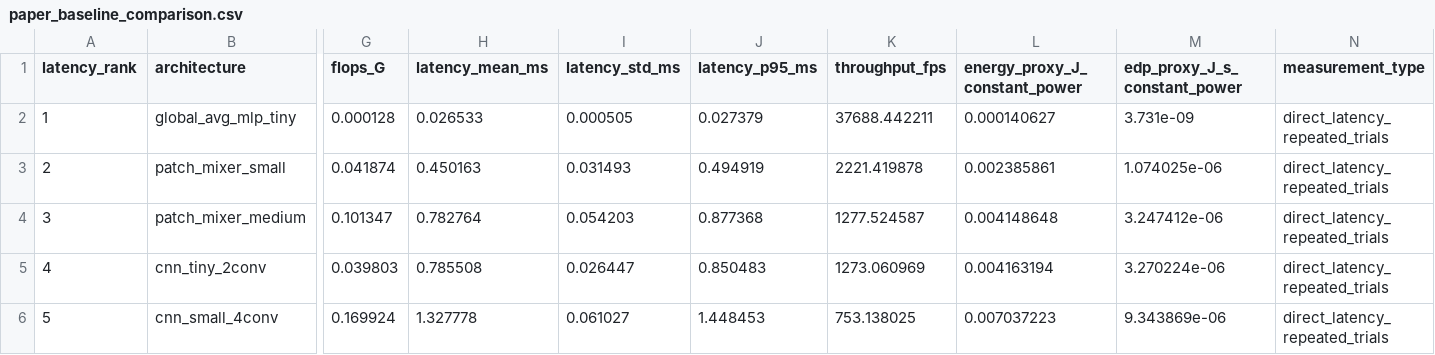
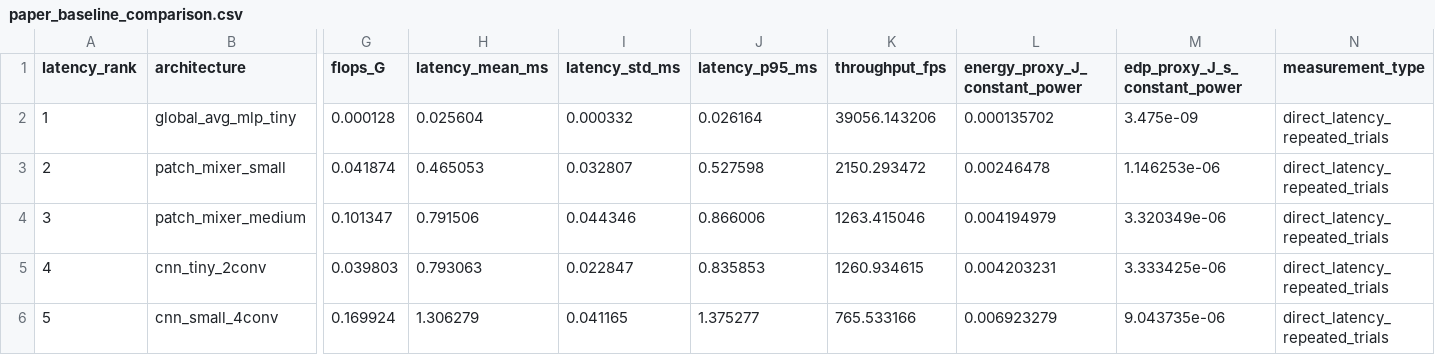
Before and after one commit to jubs-2431/which-neural-networks-waste-the-most-energy, a CSV file: paper_baseline_comparison.csv, drawn as a sheet; only a part is shown, gaps mark what is left out; the diff covers the shown part only; the diff names each change by its address in the sheet, - before the commit and + after, or states it on an @@ line.

```diff
--- a/paper_baseline_comparison.csv
+++ b/paper_baseline_comparison.csv
-H2 (latency_mean_ms): 0.026533
+H2 (latency_mean_ms): 0.025604
-I2 (latency_std_ms): 0.000505
+I2 (latency_std_ms): 0.000332
-J2 (latency_p95_ms): 0.027379
+J2 (latency_p95_ms): 0.026164
-K2 (throughput_fps): 37688.442211
+K2 (throughput_fps): 39056.143206
-L2 (energy_proxy_J_constant_power): 0.000140627
+L2 (energy_proxy_J_constant_power): 0.000135702
-M2 (edp_proxy_J_s_constant_power): 3.731e-09
+M2 (edp_proxy_J_s_constant_power): 3.475e-09
-H3 (latency_mean_ms): 0.450163
+H3 (latency_mean_ms): 0.465053
-I3 (latency_std_ms): 0.031493
+I3 (latency_std_ms): 0.032807
-J3 (latency_p95_ms): 0.494919
+J3 (latency_p95_ms): 0.527598
-K3 (throughput_fps): 2221.419878
+K3 (throughput_fps): 2150.293472
-L3 (energy_proxy_J_constant_power): 0.002385861
+L3 (energy_proxy_J_constant_power): 0.00246478
-M3 (edp_proxy_J_s_constant_power): 1.074025e-06
+M3 (edp_proxy_J_s_constant_power): 1.146253e-06
-H4 (latency_mean_ms): 0.782764
+H4 (latency_mean_ms): 0.791506
-I4 (latency_std_ms): 0.054203
+I4 (latency_std_ms): 0.044346
-J4 (latency_p95_ms): 0.877368
+J4 (latency_p95_ms): 0.866006
-K4 (throughput_fps): 1277.524587
+K4 (throughput_fps): 1263.415046
-L4 (energy_proxy_J_constant_power): 0.004148648
+L4 (energy_proxy_J_constant_power): 0.004194979
-M4 (edp_proxy_J_s_constant_power): 3.247412e-06
+M4 (edp_proxy_J_s_constant_power): 3.320349e-06
-H5 (latency_mean_ms): 0.785508
+H5 (latency_mean_ms): 0.793063
-I5 (latency_std_ms): 0.026447
+I5 (latency_std_ms): 0.022847
-J5 (latency_p95_ms): 0.850483
+J5 (latency_p95_ms): 0.835853
-K5 (throughput_fps): 1273.060969
+K5 (throughput_fps): 1260.934615
-L5 (energy_proxy_J_constant_power): 0.004163194
+L5 (energy_proxy_J_constant_power): 0.004203231
-M5 (edp_proxy_J_s_constant_power): 3.270224e-06
+M5 (edp_proxy_J_s_constant_power): 3.333425e-06
-H6 (latency_mean_ms): 1.327778
+H6 (latency_mean_ms): 1.306279
-I6 (latency_std_ms): 0.061027
+I6 (latency_std_ms): 0.041165
-J6 (latency_p95_ms): 1.448453
+J6 (latency_p95_ms): 1.375277
-K6 (throughput_fps): 753.138025
+K6 (throughput_fps): 765.533166
-L6 (energy_proxy_J_constant_power): 0.007037223
+L6 (energy_proxy_J_constant_power): 0.006923279
-M6 (edp_proxy_J_s_constant_power): 9.343869e-06
+M6 (edp_proxy_J_s_constant_power): 9.043735e-06
```
Also changed, not shown: 84 edited cells elsewhere in this file, measured_architecture_benchmark.csv, measured_architecture_trials.csv, 3 other files.
